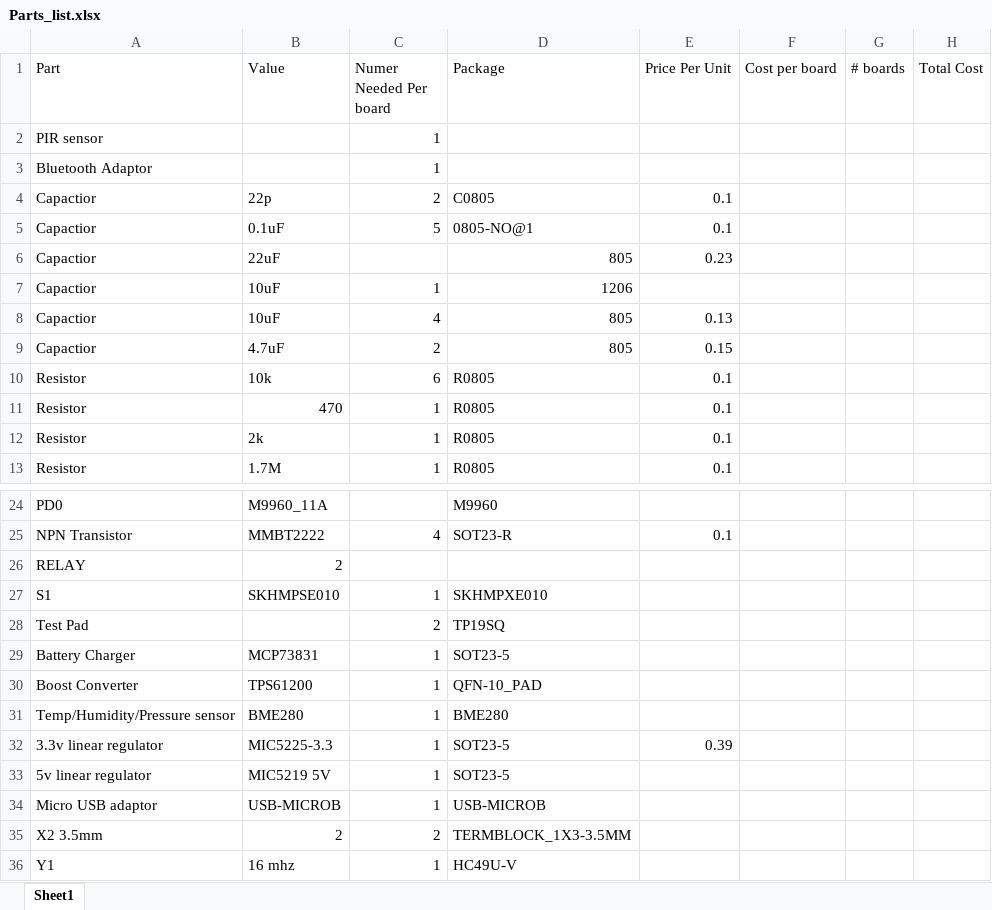
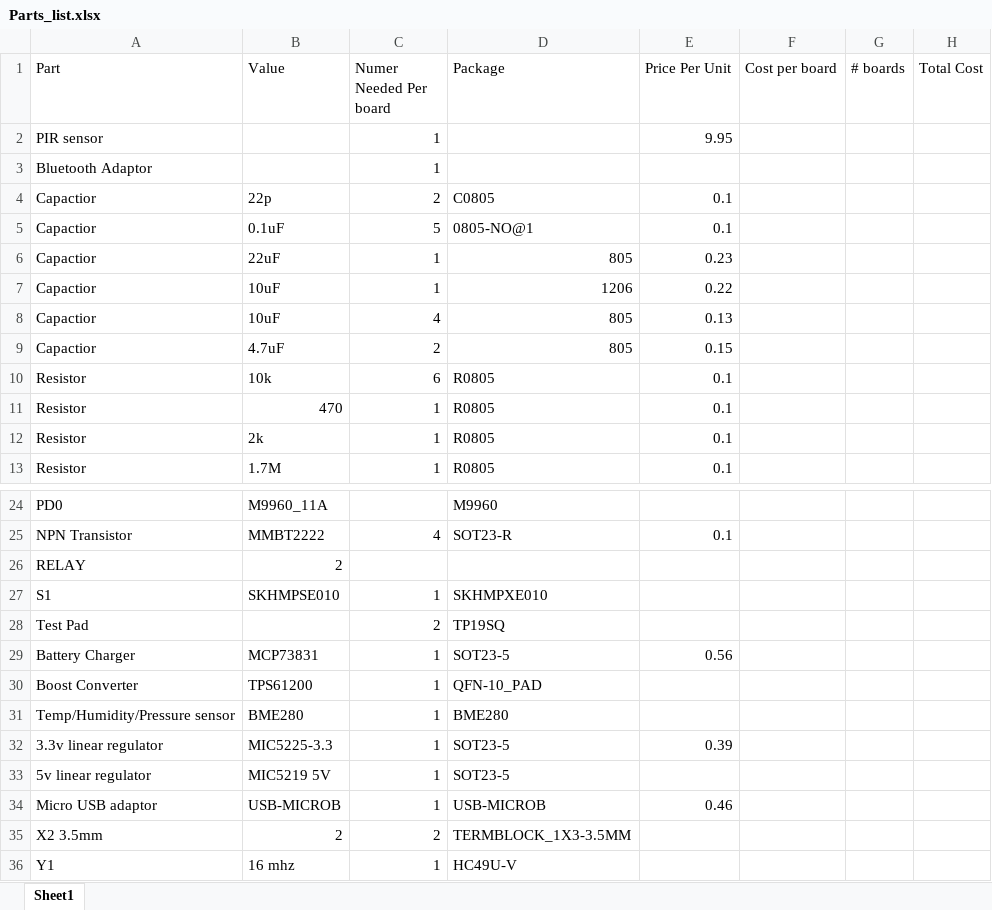
Before and after one commit to ssalin/Practicum, an Excel workbook: Hardware/Docs/Parts_list.xlsx, sheet Sheet1, drawn as a sheet; only a part is shown, gaps mark what is left out; values as stored, in another font and other column widths than the file's, no borders; the diff names each change by its address in the sheet, - before the commit and + after, or states it on an @@ line.

Commit message:
Added more pricing

```diff
--- a/Hardware/Docs/Parts_list.xlsx (sheet Sheet1)
+++ b/Hardware/Docs/Parts_list.xlsx (sheet Sheet1)
-E2 (Price Per Unit): (empty)
+E2 (Price Per Unit): 9.95
-C6 (Numer Needed Per board): (empty)
+C6 (Numer Needed Per board): 1
-E7 (Price Per Unit): (empty)
+E7 (Price Per Unit): 0.22
-E29 (Price Per Unit): (empty)
+E29 (Price Per Unit): 0.56
-E34 (Price Per Unit): (empty)
+E34 (Price Per Unit): 0.46
```
